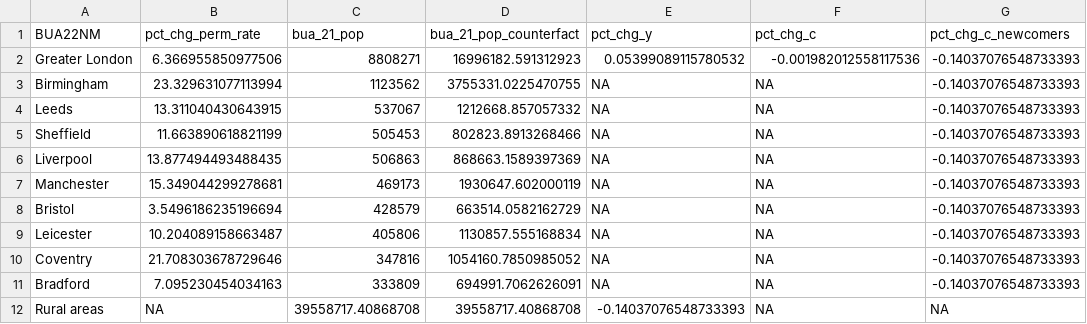
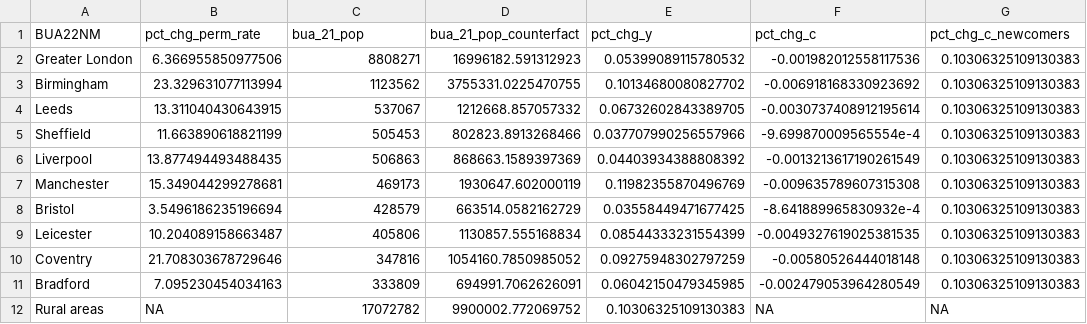
Before and after one commit to j-muthu/urb_growth_eng, a CSV file: 2100282 EC331 - Code/Outputs/tbl_austin_cf_10_cities_sb8_gt11_l18.csv, drawn as a sheet.

Commit message:
it's working! it's workinggit status! counterfactual now runs correctly. problem was that i was calculating the total of all urban population rather than a running total of cities as each one was iteratively calculated

```diff
--- a/2100282 EC331 - Code/Outputs/tbl_austin_cf_10_cities_sb8_gt11_l18.csv
+++ b/2100282 EC331 - Code/Outputs/tbl_austin_cf_10_cities_sb8_gt11_l18.csv
@@ -1,12 +1,12 @@
 BUA22NM,pct_chg_perm_rate,bua_21_pop,bua_21_pop_counterfact,pct_chg_y,pct_chg_c,pct_chg_c_newcomers
-Greater London,6.366955850977506,8808271,16996182.591312923,0.05399089115780532,-0.001982012558117536,-0.14037076548733393
-Birmingham,23.329631077113994,1123562,3755331.0225470755,NA,NA,-0.14037076548733393
-Leeds,13.311040430643915,537067,1212668.857057332,NA,NA,-0.14037076548733393
-Sheffield,11.663890618821199,505453,802823.8913268466,NA,NA,-0.14037076548733393
-Liverpool,13.877494493488435,506863,868663.1589397369,NA,NA,-0.14037076548733393
-Manchester,15.349044299278681,469173,1930647.602000119,NA,NA,-0.14037076548733393
-Bristol,3.5496186235196694,428579,663514.0582162729,NA,NA,-0.14037076548733393
-Leicester,10.204089158663487,405806,1130857.555168834,NA,NA,-0.14037076548733393
-Coventry,21.708303678729646,347816,1054160.7850985052,NA,NA,-0.14037076548733393
-Bradford,7.095230454034163,333809,694991.7062626091,NA,NA,-0.14037076548733393
-Rural areas,NA,39558717.40868708,39558717.40868708,-0.14037076548733393,NA,NA
+Greater London,6.366955850977506,8808271,16996182.591312923,0.05399089115780532,-0.001982012558117536,0.10306325109130383
+Birmingham,23.329631077113994,1123562,3755331.0225470755,0.10134680080827702,-0.006918168330923692,0.10306325109130383
+Leeds,13.311040430643915,537067,1212668.857057332,0.06732602843389705,-0.0030737408912195614,0.10306325109130383
+Sheffield,11.663890618821199,505453,802823.8913268466,0.037707990256557966,-9.699870009565554e-4,0.10306325109130383
+Liverpool,13.877494493488435,506863,868663.1589397369,0.04403934388808392,-0.0013213617190261549,0.10306325109130383
+Manchester,15.349044299278681,469173,1930647.602000119,0.11982355870496769,-0.009635789607315308,0.10306325109130383
+Bristol,3.5496186235196694,428579,663514.0582162729,0.03558449471677425,-8.641889965830932e-4,0.10306325109130383
+Leicester,10.204089158663487,405806,1130857.555168834,0.08544333231554399,-0.0049327619025381535,0.10306325109130383
+Coventry,21.708303678729646,347816,1054160.7850985052,0.09275948302797259,-0.00580526444018148,0.10306325109130383
+Bradford,7.095230454034163,333809,694991.7062626091,0.06042150479345985,-0.002479053964280549,0.10306325109130383
+Rural areas,NA,17072782,9900002.772069752,0.10306325109130383,NA,NA
```
Also changed, not shown: 2100282 EC331 - Code/Outputs/tbl_q98_cf_10_cities_sb4_gt11_l18.csv, 2100282 EC331 - Code/Outputs/tbl_q98_cf_10_cities_sb4_gt13_l18.csv, 21 other files.
